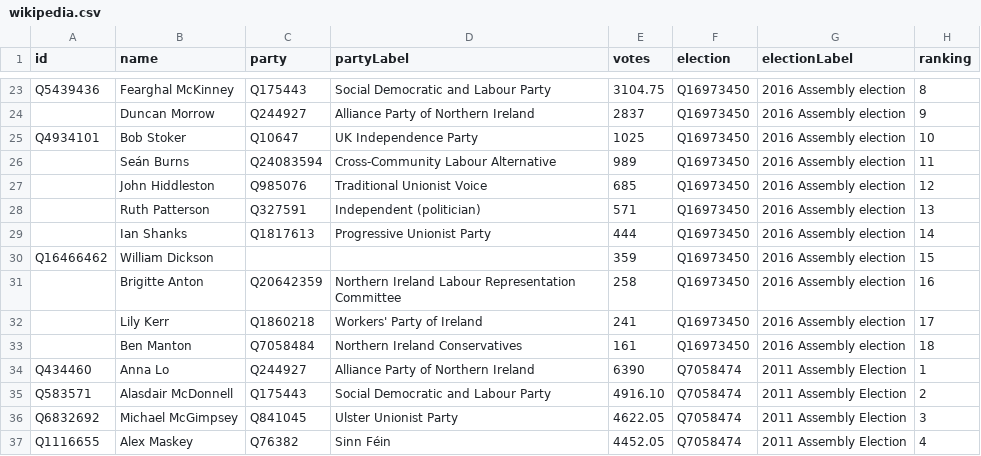
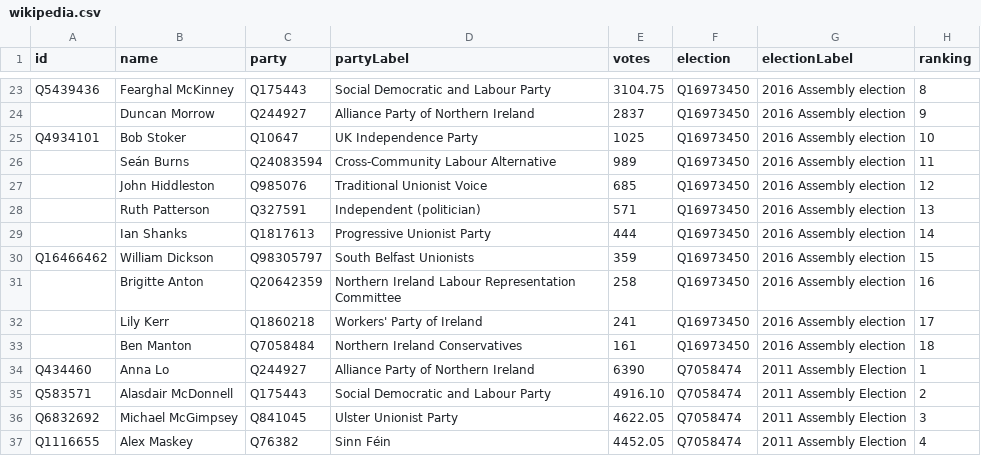
Before and after one commit to tmtmtmtm/ni-assembly-belfast-south-wikipedia, a CSV file: wikipedia.csv, drawn as a sheet; only a part is shown, gaps mark what is left out.

Commit message:
Manually reconcile South Belfast Unionists
I created this Wikidata item

```diff
--- a/wikipedia.csv
+++ b/wikipedia.csv
@@ -29,3 +29,3 @@ Q4934101,Bob Stoker,Q10647,UK Independence Party,1025,Q16973450,2016 Assembly el
 ,Ian Shanks,Q1817613,Progressive Unionist Party,444,Q16973450,2016 Assembly election,14
-Q16466462,William Dickson,,,359,Q16973450,2016 Assembly election,15
+Q16466462,William Dickson,Q98305797,South Belfast Unionists,359,Q16973450,2016 Assembly election,15
 ,Brigitte Anton,Q20642359,Northern Ireland Labour Representation Committee,258,Q16973450,2016 Assembly election,16
```
